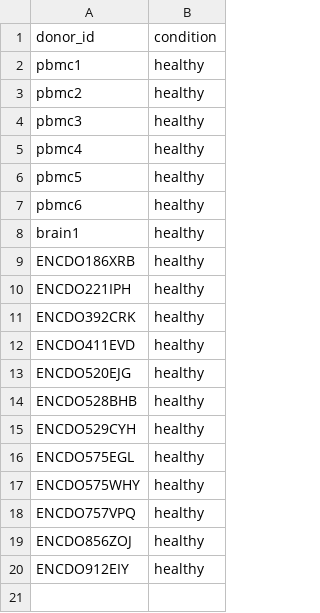
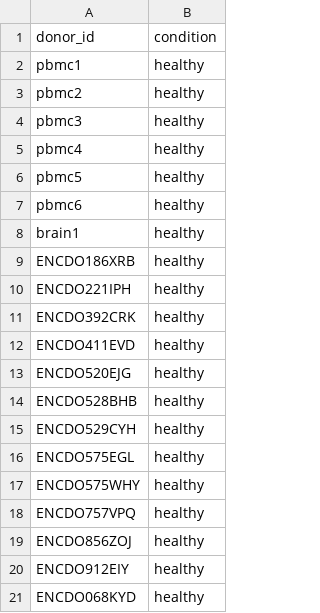
Before and after one commit to koefoeden/multiomeR, a TSV file: configuration_dev/mixed_human_31x_donor_id_metadata.tsv, drawn as a sheet.

```diff
--- a/configuration_dev/mixed_human_31x_donor_id_metadata.tsv
+++ b/configuration_dev/mixed_human_31x_donor_id_metadata.tsv
@@ -20 +20,2 @@ ENCDO856ZOJ	healthy
 ENCDO912EIY	healthy
+ENCDO068KYD	healthy
```
Also changed, not shown: configuration_dev/cfg_GEM_wells.tsv, configuration_dev/mixed_human_31x_donor_metadata.tsv, 1 other file.
